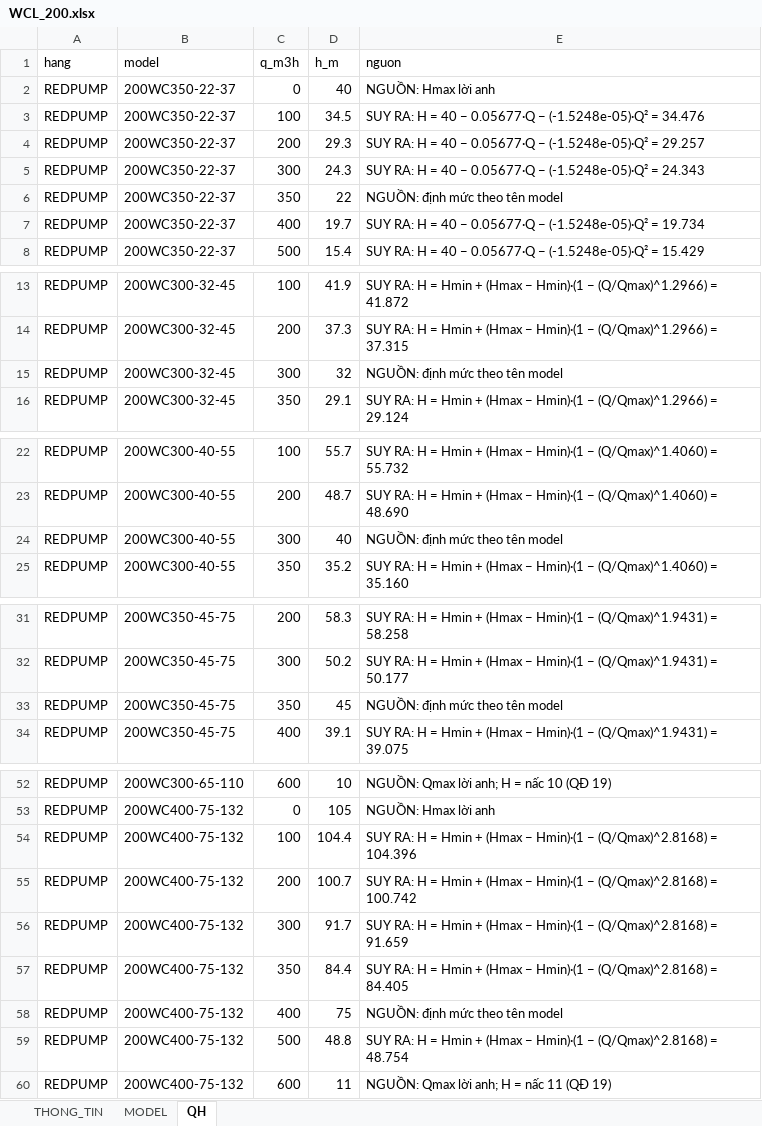
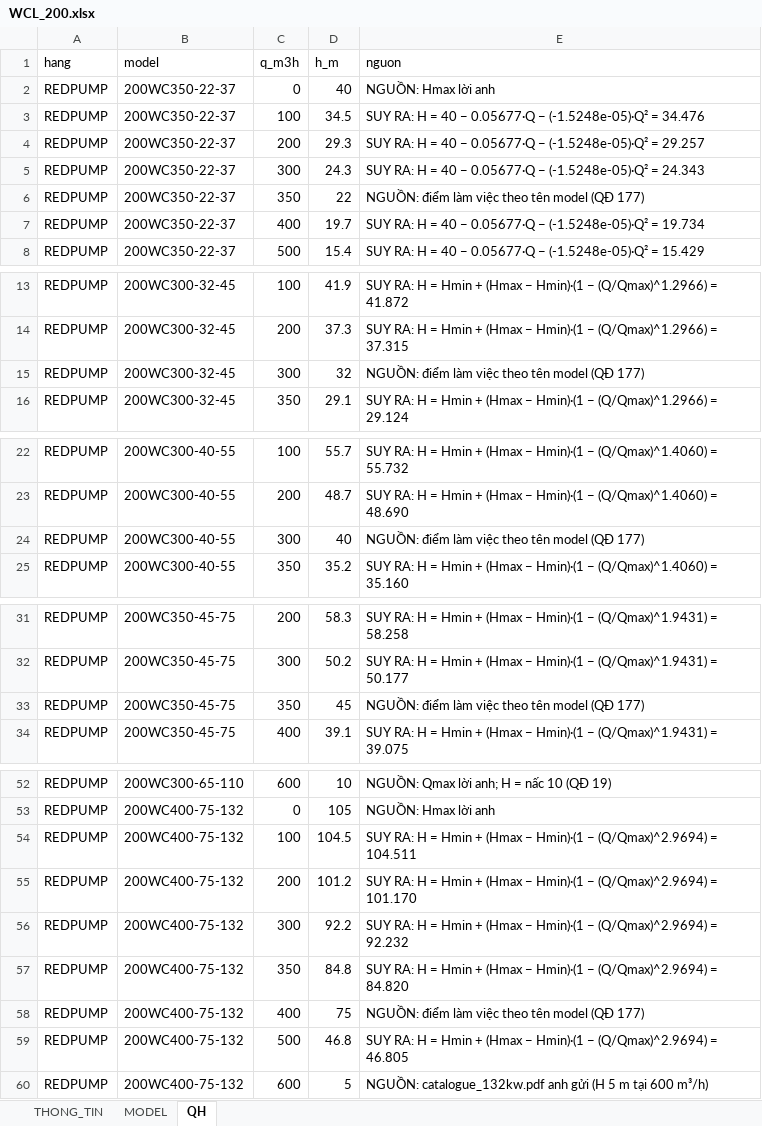
Before and after one commit to trungvip01951-lgtm/sua-catalogue, an Excel workbook: kho/work/claude_wc_redpump_20261113/WCL_200.xlsx, sheet QH, drawn as a sheet; only a part is shown, gaps mark what is left out; values as stored, in another font and other column widths than the file's, no borders; the diff covers the shown part only; the diff names each change by its address in the sheet, - before the commit and + after, or states it on an @@ line.

```diff
--- a/kho/work/claude_wc_redpump_20261113/WCL_200.xlsx (sheet QH)
+++ b/kho/work/claude_wc_redpump_20261113/WCL_200.xlsx (sheet QH)
-E6 (nguon): NGUỒN: định mức theo tên model
+E6 (nguon): NGUỒN: điểm làm việc theo tên model (QĐ 177)
-E15 (nguon): NGUỒN: định mức theo tên model
+E15 (nguon): NGUỒN: điểm làm việc theo tên model (QĐ 177)
-E24 (nguon): NGUỒN: định mức theo tên model
+E24 (nguon): NGUỒN: điểm làm việc theo tên model (QĐ 177)
-E33 (nguon): NGUỒN: định mức theo tên model
+E33 (nguon): NGUỒN: điểm làm việc theo tên model (QĐ 177)
-D54 (h_m): 104.4
+D54 (h_m): 104.5
-E54 (nguon): …Hmin)·(1 − (Q/Qmax)^2.8168) = 104.396
+E54 (nguon): …Hmin)·(1 − (Q/Qmax)^2.9694) = 104.511
-D55 (h_m): 100.7
+D55 (h_m): 101.2
-E55 (nguon): …Hmin)·(1 − (Q/Qmax)^2.8168) = 100.742
+E55 (nguon): …Hmin)·(1 − (Q/Qmax)^2.9694) = 101.170
-D56 (h_m): 91.7
+D56 (h_m): 92.2
-E56 (nguon): …Hmin)·(1 − (Q/Qmax)^2.8168) = 91.659
+E56 (nguon): …Hmin)·(1 − (Q/Qmax)^2.9694) = 92.232
-D57 (h_m): 84.4
+D57 (h_m): 84.8
-E57 (nguon): …Hmin)·(1 − (Q/Qmax)^2.8168) = 84.405
+E57 (nguon): …Hmin)·(1 − (Q/Qmax)^2.9694) = 84.820
-E58 (nguon): NGUỒN: định mức theo tên model
+E58 (nguon): NGUỒN: điểm làm việc theo tên model (QĐ 177)
-D59 (h_m): 48.8
+D59 (h_m): 46.8
-E59 (nguon): …Hmin)·(1 − (Q/Qmax)^2.8168) = 48.754
+E59 (nguon): …Hmin)·(1 − (Q/Qmax)^2.9694) = 46.805
-D60 (h_m): 11
+D60 (h_m): 5
-E60 (nguon): NGUỒN: Qmax lời anh; H = nấc 11 (QĐ 19)
+E60 (nguon): NGUỒN: catalogue_132kw.pdf anh gửi (H 5 m tại 600 m³/h)
```
Also changed, not shown: 2 edited cells elsewhere in this sheet, sheet MODEL, kho/work/claude_wc_redpump_20261113/WCL.xlsx, kho/work/claude_wc_redpump_20261113/WCL_150.xlsx, 26 other files.
